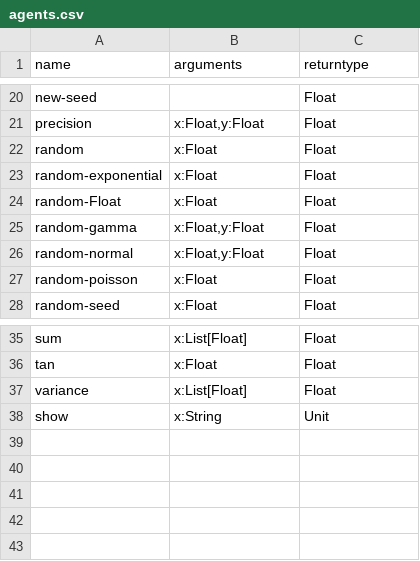
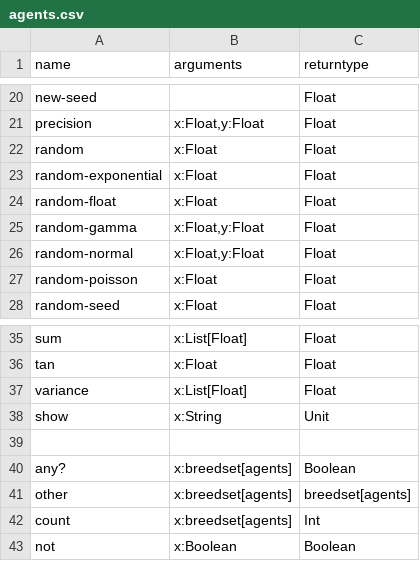
Before and after one commit to TheblueMan003/NTT, a CSV file: src/main/resources/base_breeds/functions/agents.csv, drawn as a sheet; only a part is shown, gaps mark what is left out.

Commit message:
CodeGen basic fields and functions

```diff
--- a/src/main/resources/base_breeds/functions/agents.csv
+++ b/src/main/resources/base_breeds/functions/agents.csv
@@ -23,3 +23,3 @@ random;x:Float;Float
 random-exponential;x:Float;Float
-random-Float;x:Float;Float
+random-float;x:Float;Float
 random-gamma;x:Float,y:Float;Float
@@ -38 +38,6 @@ variance;x:List[Float];Float
 show;x:String;Unit
+
+any?;x:breedset[agents];Boolean
+other;x:breedset[agents];breedset[agents]
+count;x:breedset[agents];Int
+not;x:Boolean;Boolean
```
Also changed, not shown: 18 other files.
